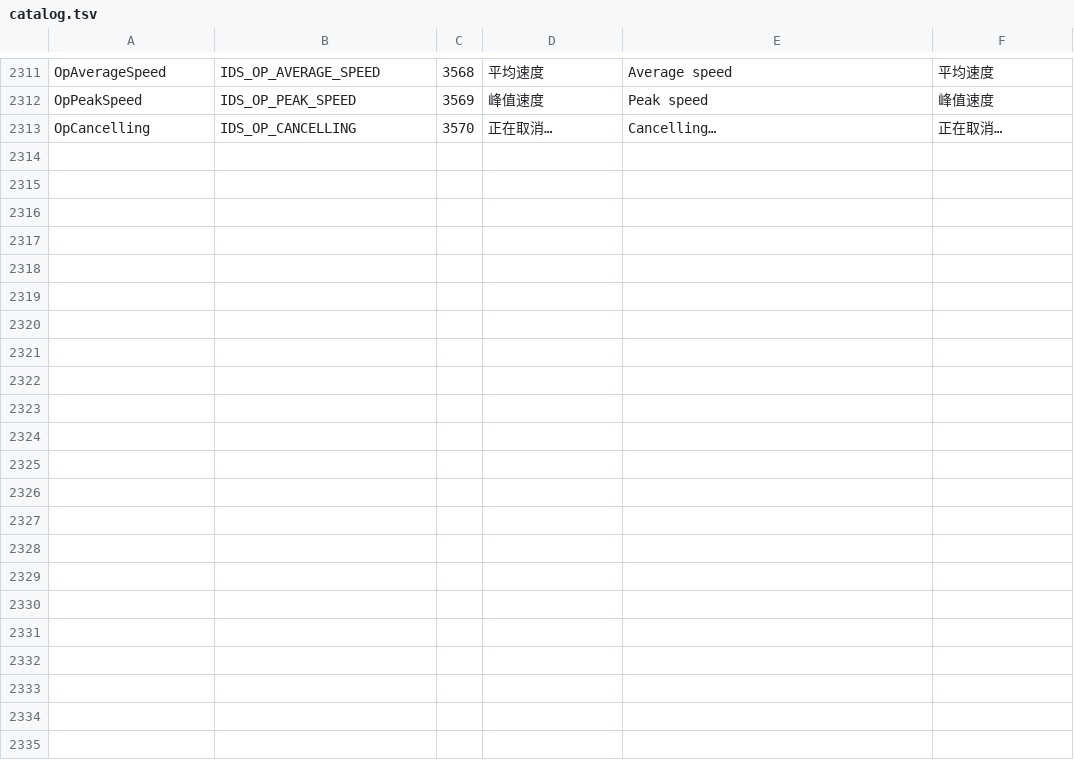
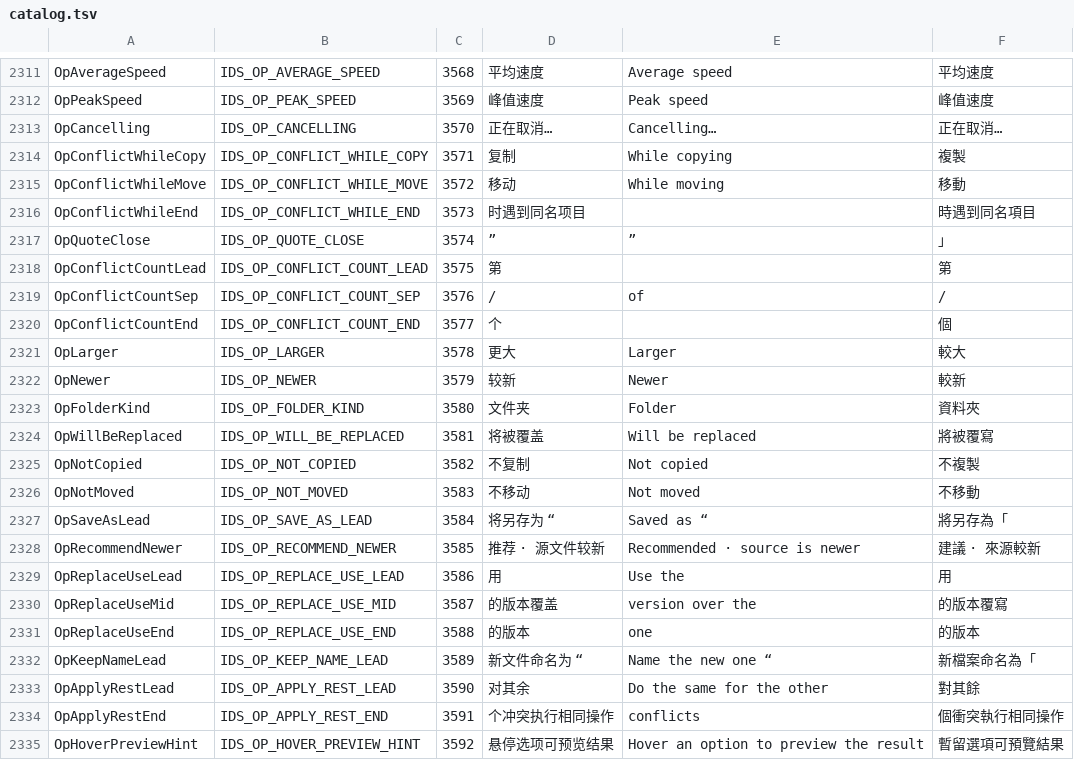
Before and after one commit to 0xheguoxing/pulse, a TSV file: tools/l10n/catalog.tsv, drawn as a sheet; only a part is shown, gaps mark what is left out; the diff names each change by its address in the sheet, - before the commit and + after, or states it on an @@ line.

Commit message:
ui(ops): redesign the conflict dialog with result previews
The conflict dialog follows pulse_ops_dialogs.html chapter 3. The header
names the item, says where it happened (copying / moving A -> B) and shows
"2 / 4" when more conflicts follow. Source and existing item sit side by
side with an extension-coloured thumbnail, size, time and the larger /
newer badges (newer only when the shown times differ), with the full path
in a tooltip. Replace, skip and keep both are rows with an icon, what they
will do (sizes; the name keep both will give), a recommend chip when the
source is newer and R / S / K keycaps. Hovering or focusing a row
previews its result: replace greys the existing item and tags it, skip
greys the source, keep both shows the new name. "Do the same for the
other N conflicts" is a switch shown only when more conflicts follow.

R / S / K now work without Alt: the dialog detaches the IME, which used to
swallow the letters as composition, and maps VK_PROCESSKEY back. Tab /
arrows move focus and Enter picks.

ops_manager fills ConflictItemInfo with the operation type, the conflict's
ordinal and the keep-both name (UniqueCopyPath). The conflict test covers
the path tips, both heights, K with the switch, Tab-Tab-Enter, Alt+R and
Escape, and saves light/dark screenshots of each preview.

```diff
--- a/tools/l10n/catalog.tsv
+++ b/tools/l10n/catalog.tsv
+row 2314: OpConflictWhileCopy | IDS_OP_CONFLICT_WHILE_COPY | 3571 | 复制 | While copying | 複製
+row 2315: OpConflictWhileMove | IDS_OP_CONFLICT_WHILE_MOVE | 3572 | 移动 | While moving | 移動
+row 2316: OpConflictWhileEnd | IDS_OP_CONFLICT_WHILE_END | 3573 | 时遇到同名项目 |  | 時遇到同名項目
+row 2317: OpQuoteClose | IDS_OP_QUOTE_CLOSE | 3574 | ” | ” | 」
+row 2318: OpConflictCountLead | IDS_OP_CONFLICT_COUNT_LEAD | 3575 | 第 |  | 第
+row 2319: OpConflictCountSep | IDS_OP_CONFLICT_COUNT_SEP | 3576 | / | of | /
+row 2320: OpConflictCountEnd | IDS_OP_CONFLICT_COUNT_END | 3577 | 个 |  | 個
+row 2321: OpLarger | IDS_OP_LARGER | 3578 | 更大 | Larger | 較大
+row 2322: OpNewer | IDS_OP_NEWER | 3579 | 较新 | Newer | 較新
+row 2323: OpFolderKind | IDS_OP_FOLDER_KIND | 3580 | 文件夹 | Folder | 資料夾
+row 2324: OpWillBeReplaced | IDS_OP_WILL_BE_REPLACED | 3581 | 将被覆盖 | Will be replaced | 將被覆寫
+row 2325: OpNotCopied | IDS_OP_NOT_COPIED | 3582 | 不复制 | Not copied | 不複製
+row 2326: OpNotMoved | IDS_OP_NOT_MOVED | 3583 | 不移动 | Not moved | 不移動
+row 2327: OpSaveAsLead | IDS_OP_SAVE_AS_LEAD | 3584 | 将另存为 “ | Saved as “ | 將另存為「
+row 2328: OpRecommendNewer | IDS_OP_RECOMMEND_NEWER | 3585 | 推荐 · 源文件较新 | Recommended · source is newer | 建議 · 來源較新
+row 2329: OpReplaceUseLead | IDS_OP_REPLACE_USE_LEAD | 3586 | 用 | Use the | 用
+row 2330: OpReplaceUseMid | IDS_OP_REPLACE_USE_MID | 3587 | 的版本覆盖 | version over the | 的版本覆寫
+row 2331: OpReplaceUseEnd | IDS_OP_REPLACE_USE_END | 3588 | 的版本 | one | 的版本
+row 2332: OpKeepNameLead | IDS_OP_KEEP_NAME_LEAD | 3589 | 新文件命名为 “ | Name the new one “ | 新檔案命名為「
+row 2333: OpApplyRestLead | IDS_OP_APPLY_REST_LEAD | 3590 | 对其余 | Do the same for the other | 對其餘
+row 2334: OpApplyRestEnd | IDS_OP_APPLY_REST_END | 3591 | 个冲突执行相同操作 | conflicts | 個衝突執行相同操作
+row 2335: OpHoverPreviewHint | IDS_OP_HOVER_PREVIEW_HINT | 3592 | 悬停选项可预览结果 | Hover an option to preview the result | 暫留選項可預覽結果
```
Also changed, not shown: 9 other files.
